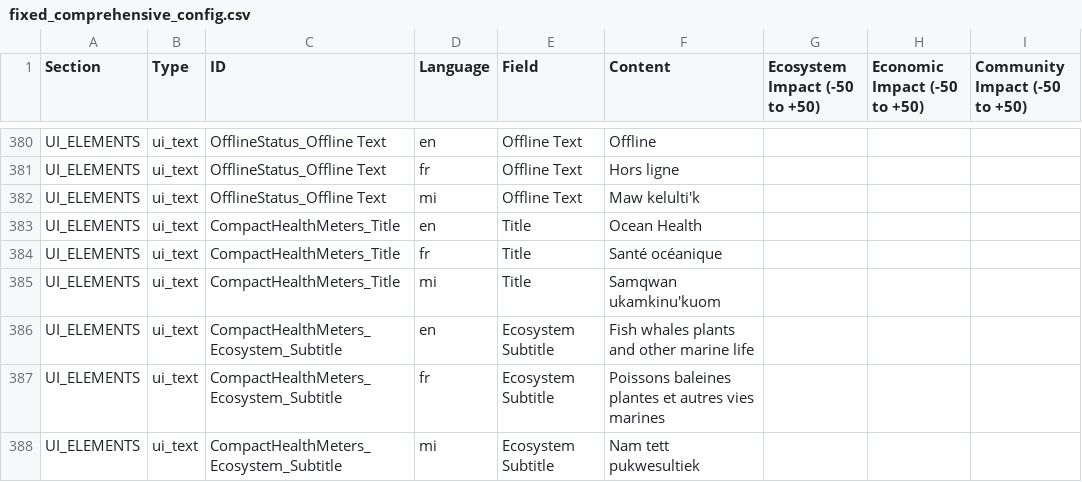
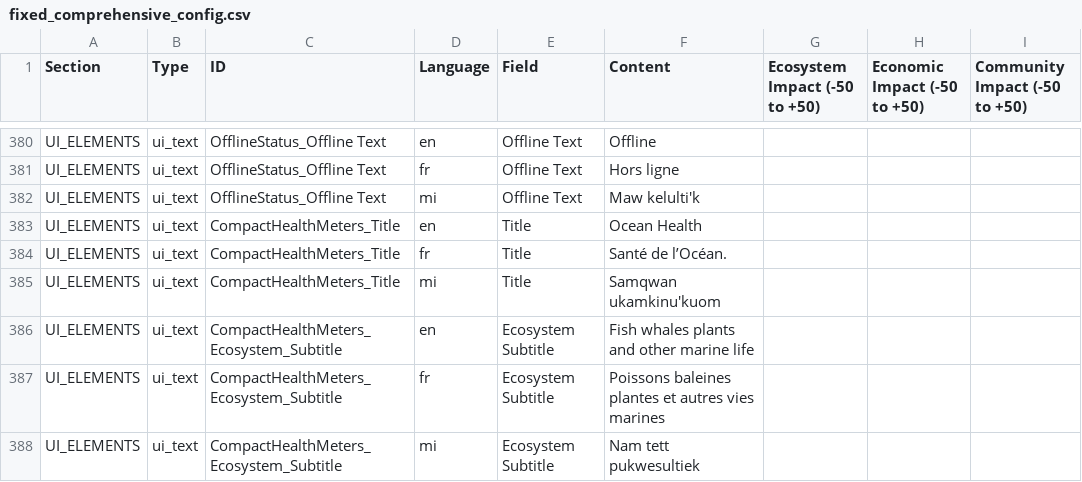
Before and after one commit to gautjac/scotian-shelf-explorers-choice, a CSV file: public/fixed_comprehensive_config.csv, drawn as a sheet; only a part is shown, gaps mark what is left out; the diff names each change by its address in the sheet, - before the commit and + after, or states it on an @@ line.

```diff
--- a/public/fixed_comprehensive_config.csv
+++ b/public/fixed_comprehensive_config.csv
-F384 (Content): Santé océanique
+F384 (Content): Santé de l’Océan.
```
Also changed, not shown: 2 other files.
